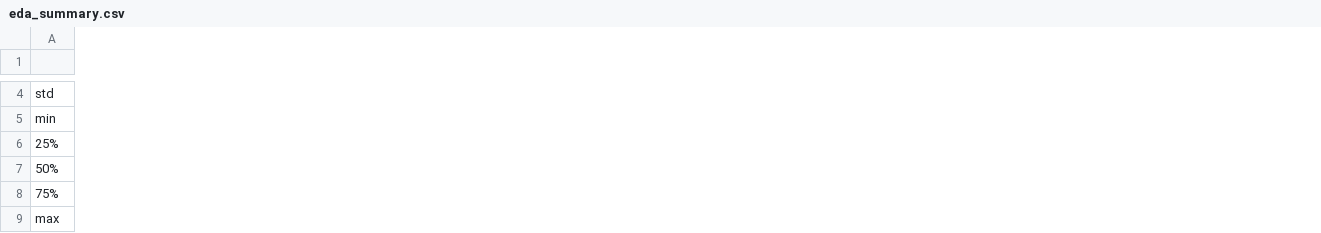
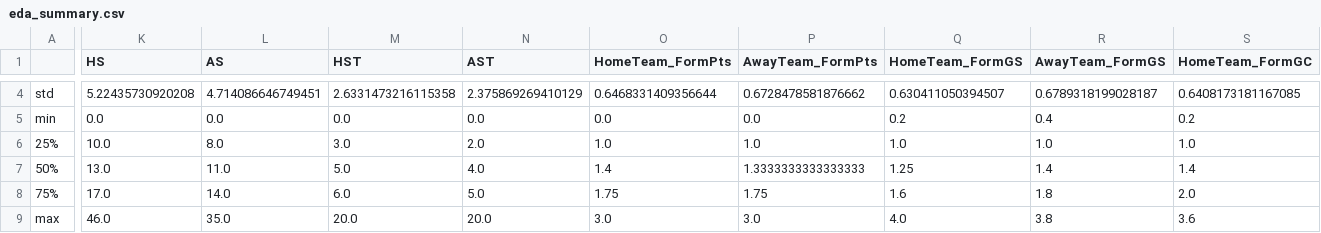
Before and after one commit to tarintrader/ml-football-project, a CSV file: outputs/eda_summary.csv, drawn as a sheet; only a part is shown, gaps mark what is left out; the diff covers the shown part only; the diff names each change by its address in the sheet, - before the commit and + after, or states it on an @@ line.

Commit message:
Added Team Form Features and Goal Superiority Feature

```diff
--- a/outputs/eda_summary.csv
+++ b/outputs/eda_summary.csv
+column K (HS), rows 4-9: 5.22435730920208 | 0.0 | 10.0 | 13.0 | 17.0 | 46.0
+column L (AS), rows 4-9: 4.714086646749451 | 0.0 | 8.0 | 11.0 | 14.0 | 35.0
+column M (HST), rows 4-9: 2.6331473216115358 | 0.0 | 3.0 | 5.0 | 6.0 | 20.0
+column N (AST), rows 4-9: 2.375869269410129 | 0.0 | 2.0 | 4.0 | 5.0 | 20.0
+column O (HomeTeam_FormPts), rows 4-9: 0.6468331409356644 | 0.0 | 1.0 | 1.4 | 1.75 | 3.0
+column P (AwayTeam_FormPts), rows 4-9: 0.6728478581876662 | 0.0 | 1.0 | 1.3333333333333333 | 1.75 | 3.0
+column Q (HomeTeam_FormGS), rows 4-9: 0.630411050394507 | 0.2 | 1.0 | 1.25 | 1.6 | 4.0
+column R (AwayTeam_FormGS), rows 4-9: 0.6789318199028187 | 0.4 | 1.0 | 1.4 | 1.8 | 3.8
+column S (HomeTeam_FormGC), rows 4-9: 0.6408173181167085 | 0.2 | 1.0 | 1.4 | 2.0 | 3.6
```
Also changed, not shown: 4 added columns and 49 edited cells elsewhere in this file, outputs/eda_correlations.csv, outputs/model_evaluation.csv, 7 other files.
